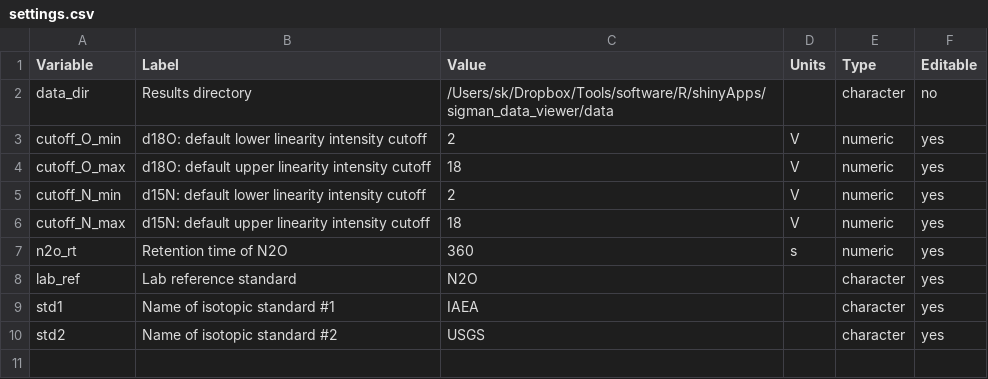
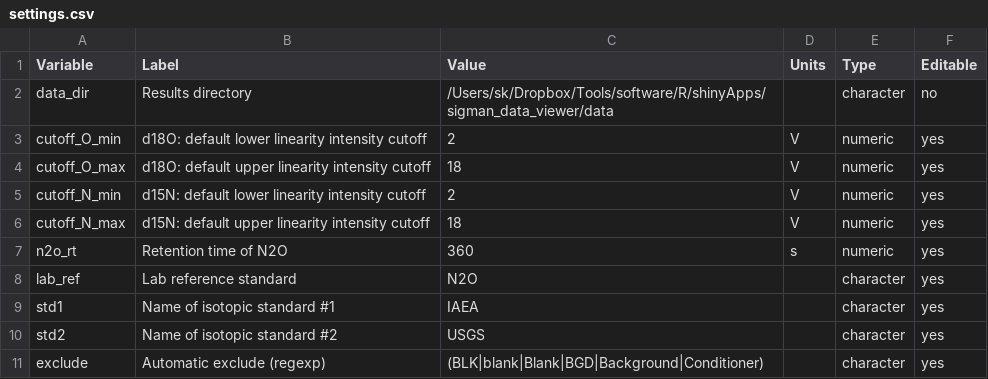
Before and after one commit to sebkopf/shinyApps, a CSV file: sigman_data_viewer/settings.csv, drawn as a sheet; the diff names each change by its address in the sheet, - before the commit and + after, or states it on an @@ line.

Commit message:
exclude added to settings

```diff
--- a/sigman_data_viewer/settings.csv
+++ b/sigman_data_viewer/settings.csv
+row 11: exclude | Automatic exclude (regexp) | (BLK|blank|Blank|BGD|Background|Conditioner) |  | character | yes
```
Also changed, not shown: 1 other file.
